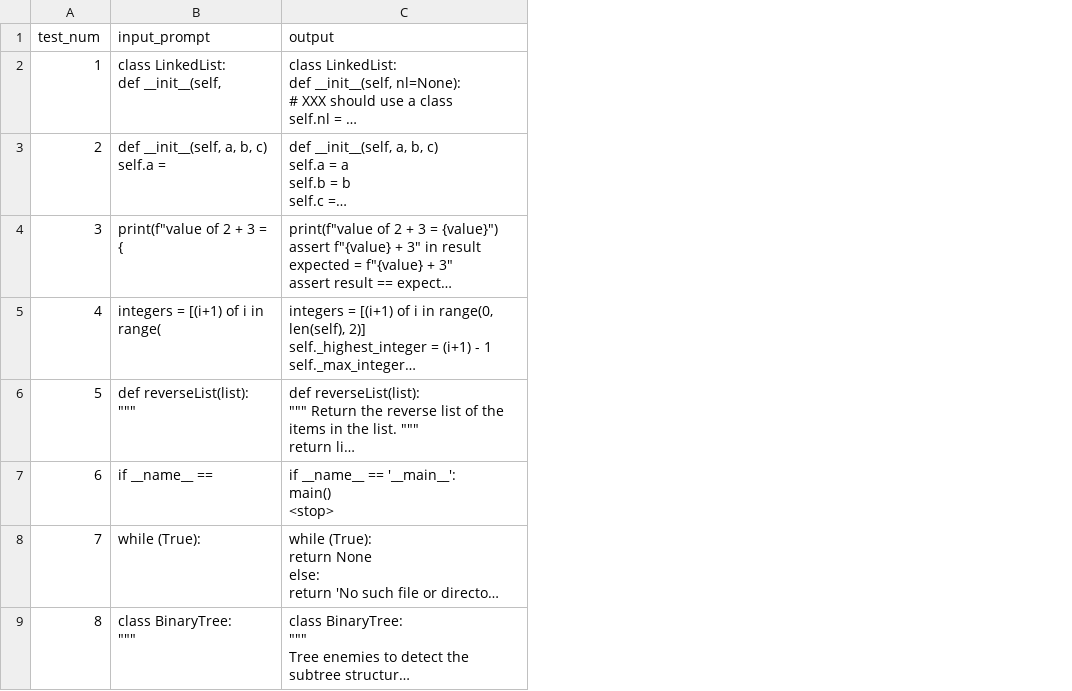
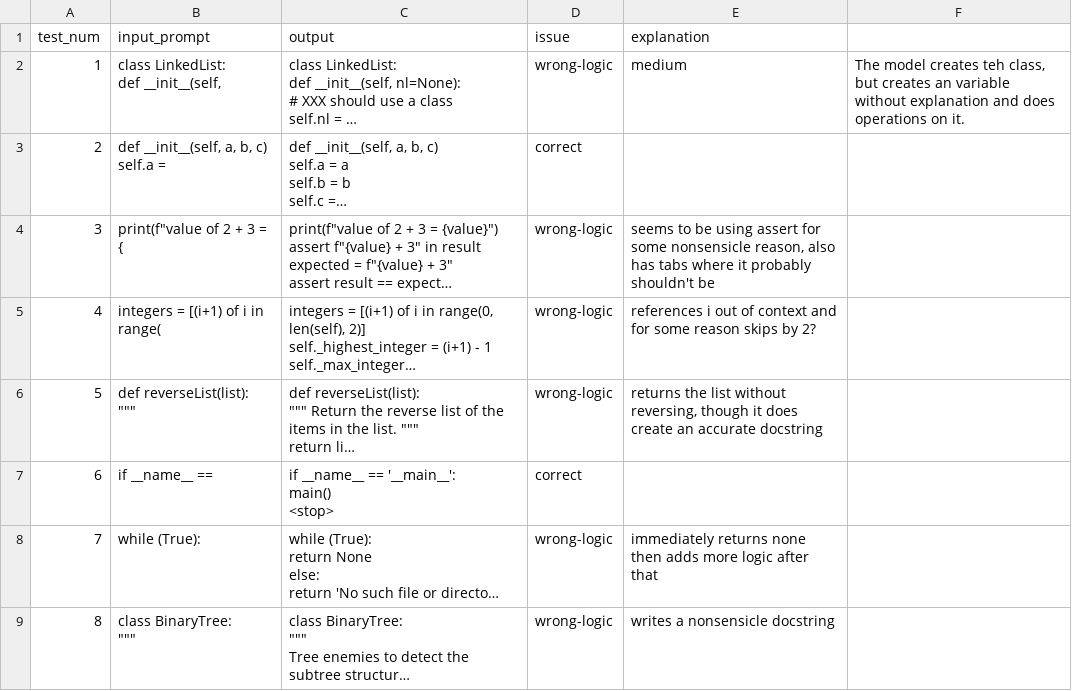
Before and after one commit to Fleser11/cs5090-p1, a CSV file: output/mega_model/generations/phase3_generations.csv, drawn as a sheet; only a part is shown; long unchanged cells end in …; the diff names each change by its address in the sheet, - before the commit and + after, or states it on an @@ line.

```diff
--- a/output/mega_model/generations/phase3_generations.csv
+++ b/output/mega_model/generations/phase3_generations.csv
+column D (issue), rows 2-9: wrong-logic | correct | wrong-logic | wrong-logic | wrong-logic | correct | wrong-logic | wrong-logic
+column E (explanation), rows 2-9: medium |  | seems to be using assert for some nonsensicle reason, also has tabs where it probably shouldn't be | references i out of context and for some reason skips by 2? | returns the list without reversing, though it does create an accurate docstring |  | immediately returns none then adds more logic after that | writes a nonsensicle docstring
+column F, row 2: The model creates teh class, but creates an variable without explanation and does operations on it.
```
Also changed, not shown: 5 other files.
